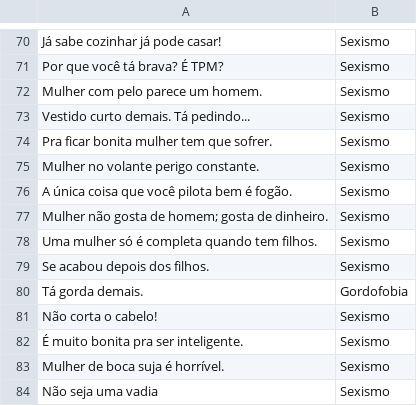
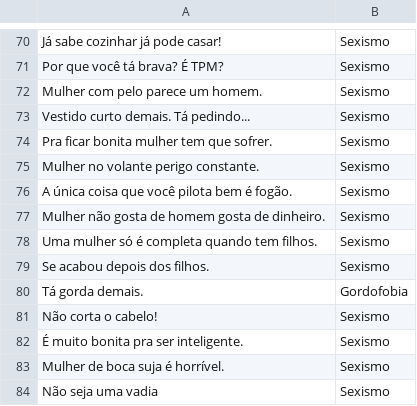
Before and after one commit to leticiatavaresds/Projeto-ALA, a CSV file: book4.csv, drawn as a sheet; only a part is shown, gaps mark what is left out.

Commit message:
Update book4.csv

```diff
--- a/book4.csv
+++ b/book4.csv
@@ -76,3 +76,3 @@ Mulher no volante perigo constante.;Sexismo
  A única coisa que você pilota bem é fogão.;Sexismo
-"Mulher não gosta de homem; gosta de dinheiro.";Sexismo
+Mulher não gosta de homem gosta de dinheiro.;Sexismo
 Uma mulher só é completa quando tem filhos.;Sexismo
```
